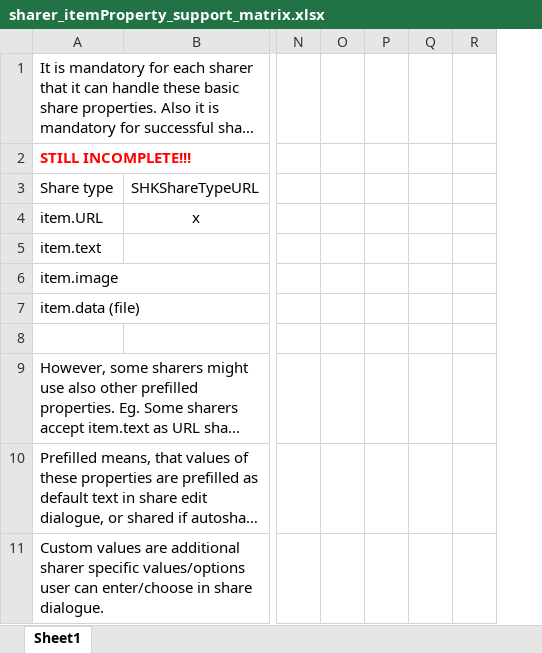
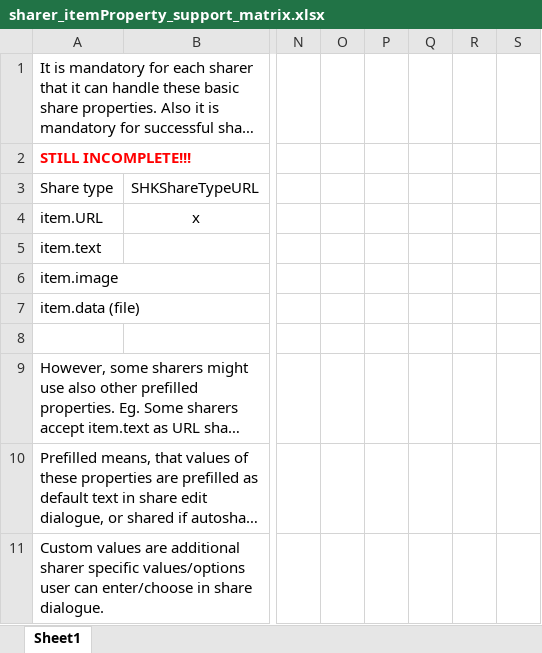
Before and after one commit to ShareKit/ShareKit, an Excel workbook: Documentation/sharer_itemProperty_support_matrix.xlsx, sheet Sheet1, drawn as a sheet; only a part is shown, gaps mark what is left out; long unchanged cells end in …; values as stored, in another font and other column widths than the file's, no borders; the diff names each change by its address in the sheet, - before the commit and + after, or states it on an @@ line.

```diff
--- a/Documentation/sharer_itemProperty_support_matrix.xlsx (sheet Sheet1)
+++ b/Documentation/sharer_itemProperty_support_matrix.xlsx (sheet Sheet1)
+column S, empty
```
Also changed, not shown: 1 other file.
